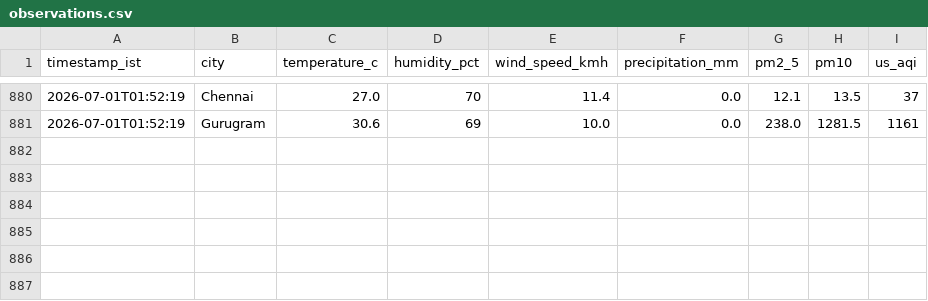
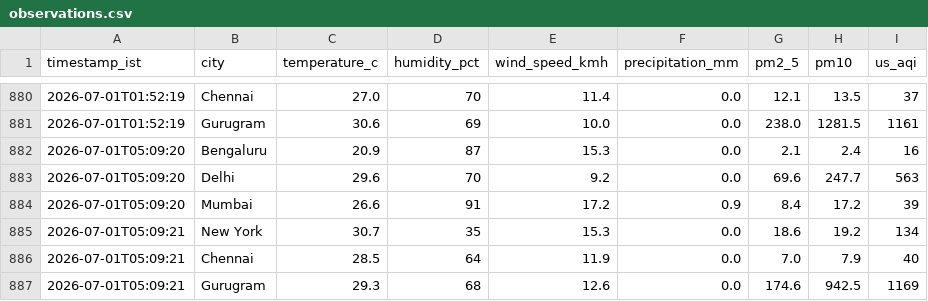
Before and after one commit to tinkugoel/live-weather-data-feed-website, a CSV file: data/observations.csv, drawn as a sheet; only a part is shown, gaps mark what is left out; the diff names each change by its address in the sheet, - before the commit and + after, or states it on an @@ line.

Commit message:
data: ingest 2026-07-01T05:09:22+0530

```diff
--- a/data/observations.csv
+++ b/data/observations.csv
+row 882: 2026-07-01T05:09:20 | Bengaluru | 20.9 | 87 | 15.3 | 0.0 | 2.1 | 2.4 | 16
+row 883: 2026-07-01T05:09:20 | Delhi | 29.6 | 70 | 9.2 | 0.0 | 69.6 | 247.7 | 563
+row 884: 2026-07-01T05:09:20 | Mumbai | 26.6 | 91 | 17.2 | 0.9 | 8.4 | 17.2 | 39
+row 885: 2026-07-01T05:09:21 | New York | 30.7 | 35 | 15.3 | 0.0 | 18.6 | 19.2 | 134
+row 886: 2026-07-01T05:09:21 | Chennai | 28.5 | 64 | 11.9 | 0.0 | 7.0 | 7.9 | 40
+row 887: 2026-07-01T05:09:21 | Gurugram | 29.3 | 68 | 12.6 | 0.0 | 174.6 | 942.5 | 1169
```
Also changed, not shown: 1 other file.
